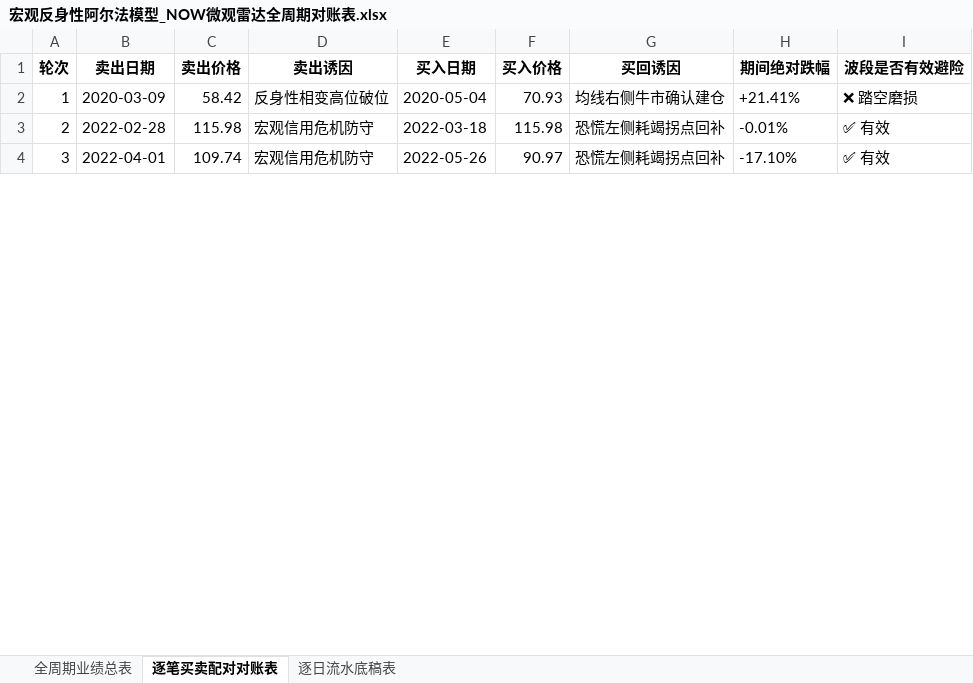
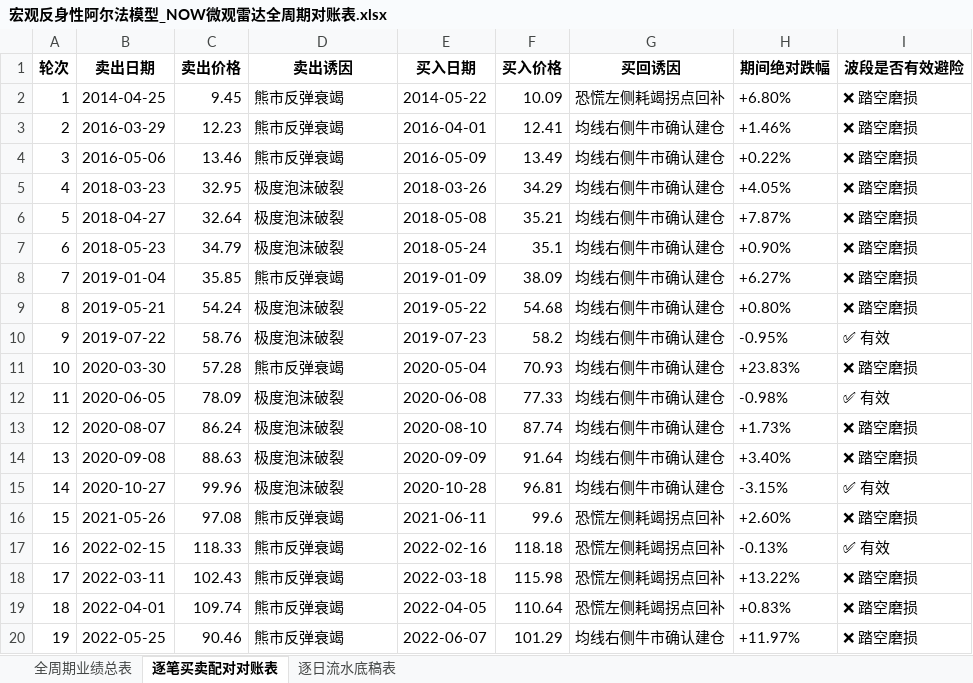
Before and after one commit to JiananZhao/html, an Excel workbook: 宏观反身性阿尔法模型_NOW微观雷达全周期对账表.xlsx, sheet 逐笔买卖配对对账表, drawn as a sheet; only a part is shown; values as stored, in another font and other column widths than the file's, no borders; removed rows and columns are numbered as before the commit, all else as after; the diff covers the shown part only; the diff names each change by its address in the sheet, - before the commit and + after, or states it on an @@ line.

```diff
--- a/宏观反身性阿尔法模型_NOW微观雷达全周期对账表.xlsx (sheet 逐笔买卖配对对账表)
+++ b/宏观反身性阿尔法模型_NOW微观雷达全周期对账表.xlsx (sheet 逐笔买卖配对对账表)
+row 2: 1 | 2014-04-25 | 9.45 | 熊市反弹衰竭 | 2014-05-22 | 10.09 | 恐慌左侧耗竭拐点回补 | +6.80% | ❌ 踏空磨损
+row 3: 2 | 2016-03-29 | 12.23 | 熊市反弹衰竭 | 2016-04-01 | 12.41 | 均线右侧牛市确认建仓 | +1.46% | ❌ 踏空磨损
+row 4: 3 | 2016-05-06 | 13.46 | 熊市反弹衰竭 | 2016-05-09 | 13.49 | 均线右侧牛市确认建仓 | +0.22% | ❌ 踏空磨损
+row 5: 4 | 2018-03-23 | 32.95 | 极度泡沫破裂 | 2018-03-26 | 34.29 | 均线右侧牛市确认建仓 | +4.05% | ❌ 踏空磨损
+row 6: 5 | 2018-04-27 | 32.64 | 极度泡沫破裂 | 2018-05-08 | 35.21 | 均线右侧牛市确认建仓 | +7.87% | ❌ 踏空磨损
+row 7: 6 | 2018-05-23 | 34.79 | 极度泡沫破裂 | 2018-05-24 | 35.1 | 均线右侧牛市确认建仓 | +0.90% | ❌ 踏空磨损
+row 8: 7 | 2019-01-04 | 35.85 | 熊市反弹衰竭 | 2019-01-09 | 38.09 | 均线右侧牛市确认建仓 | +6.27% | ❌ 踏空磨损
+row 9: 8 | 2019-05-21 | 54.24 | 极度泡沫破裂 | 2019-05-22 | 54.68 | 均线右侧牛市确认建仓 | +0.80% | ❌ 踏空磨损
+row 10: 9 | 2019-07-22 | 58.76 | 极度泡沫破裂 | 2019-07-23 | 58.2 | 均线右侧牛市确认建仓 | -0.95% | ✅ 有效
@@ column A (轮次) renumbered between rows 11 and 25 @@
-B11 (卖出日期): 2020-03-09
+B11 (卖出日期): 2020-03-30
-C11 (卖出价格): 58.42
+C11 (卖出价格): 57.28
-D11 (卖出诱因): 反身性相变高位破位
+D11 (卖出诱因): 熊市反弹衰竭
-H11 (期间绝对跌幅): +21.41%
+H11 (期间绝对跌幅): +23.83%
-row 3: 2 | 2022-02-28 | 115.98 | 宏观信用危机防守 | 2022-03-18 | 115.98 | 恐慌左侧耗竭拐点回补 | -0.01% | ✅ 有效
+row 12: 11 | 2020-06-05 | 78.09 | 极度泡沫破裂 | 2020-06-08 | 77.33 | 均线右侧牛市确认建仓 | -0.98% | ✅ 有效
+row 13: 12 | 2020-08-07 | 86.24 | 极度泡沫破裂 | 2020-08-10 | 87.74 | 均线右侧牛市确认建仓 | +1.73% | ❌ 踏空磨损
+row 14: 13 | 2020-09-08 | 88.63 | 极度泡沫破裂 | 2020-09-09 | 91.64 | 均线右侧牛市确认建仓 | +3.40% | ❌ 踏空磨损
+row 15: 14 | 2020-10-27 | 99.96 | 极度泡沫破裂 | 2020-10-28 | 96.81 | 均线右侧牛市确认建仓 | -3.15% | ✅ 有效
+row 16: 15 | 2021-05-26 | 97.08 | 熊市反弹衰竭 | 2021-06-11 | 99.6 | 恐慌左侧耗竭拐点回补 | +2.60% | ❌ 踏空磨损
+row 17: 16 | 2022-02-15 | 118.33 | 熊市反弹衰竭 | 2022-02-16 | 118.18 | 恐慌左侧耗竭拐点回补 | -0.13% | ✅ 有效
+row 18: 17 | 2022-03-11 | 102.43 | 熊市反弹衰竭 | 2022-03-18 | 115.98 | 恐慌左侧耗竭拐点回补 | +13.22% | ❌ 踏空磨损
-D19 (卖出诱因): 宏观信用危机防守
+D19 (卖出诱因): 熊市反弹衰竭
-E19 (买入日期): 2022-05-26
+E19 (买入日期): 2022-04-05
-F19 (买入价格): 90.97
+F19 (买入价格): 110.64
-H19 (期间绝对跌幅): -17.10%
+H19 (期间绝对跌幅): +0.83%
-I19 (波段是否有效避险): ✅ 有效
+I19 (波段是否有效避险): ❌ 踏空磨损
+row 20: 19 | 2022-05-25 | 90.46 | 熊市反弹衰竭 | 2022-06-07 | 101.29 | 均线右侧牛市确认建仓 | +11.97% | ❌ 踏空磨损
```
Also changed, not shown: 14 added rows, 3 removed rows and 8 edited cells elsewhere in this sheet, sheet 逐日流水底稿表, sheet 全周期业绩总表, 14 other files.
